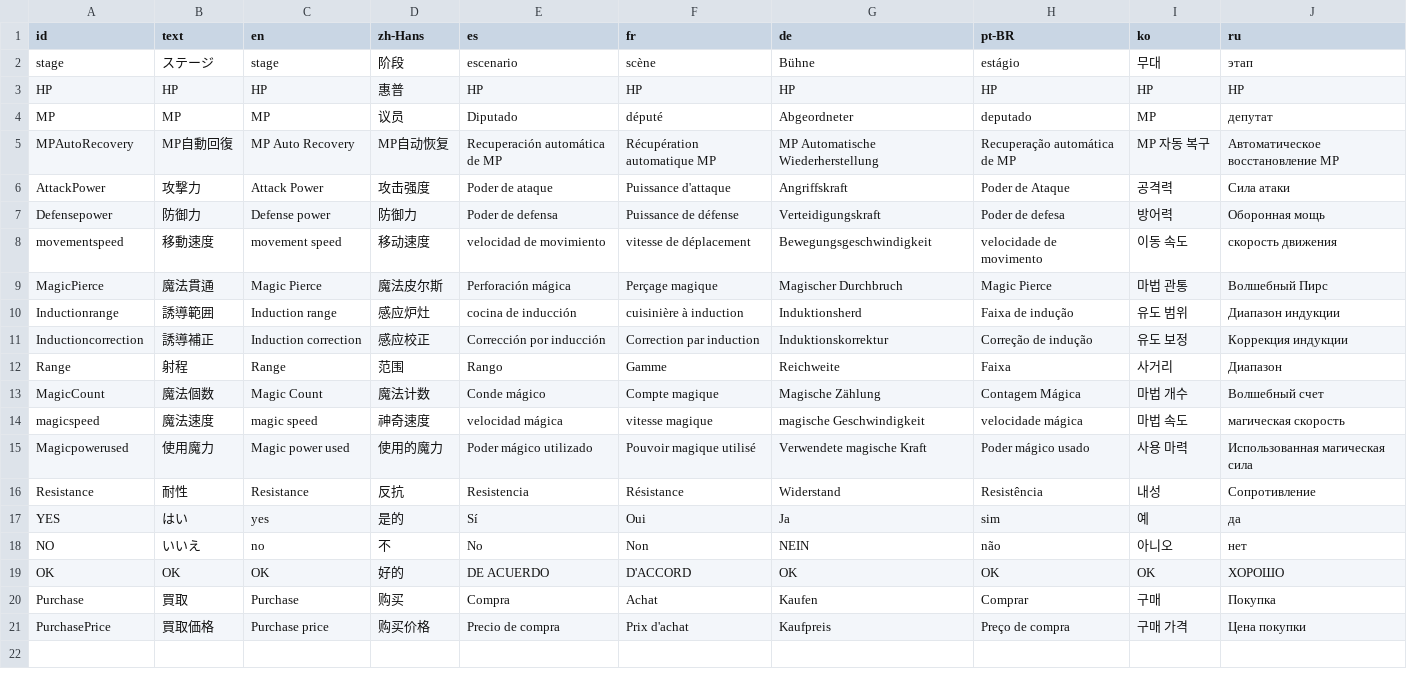
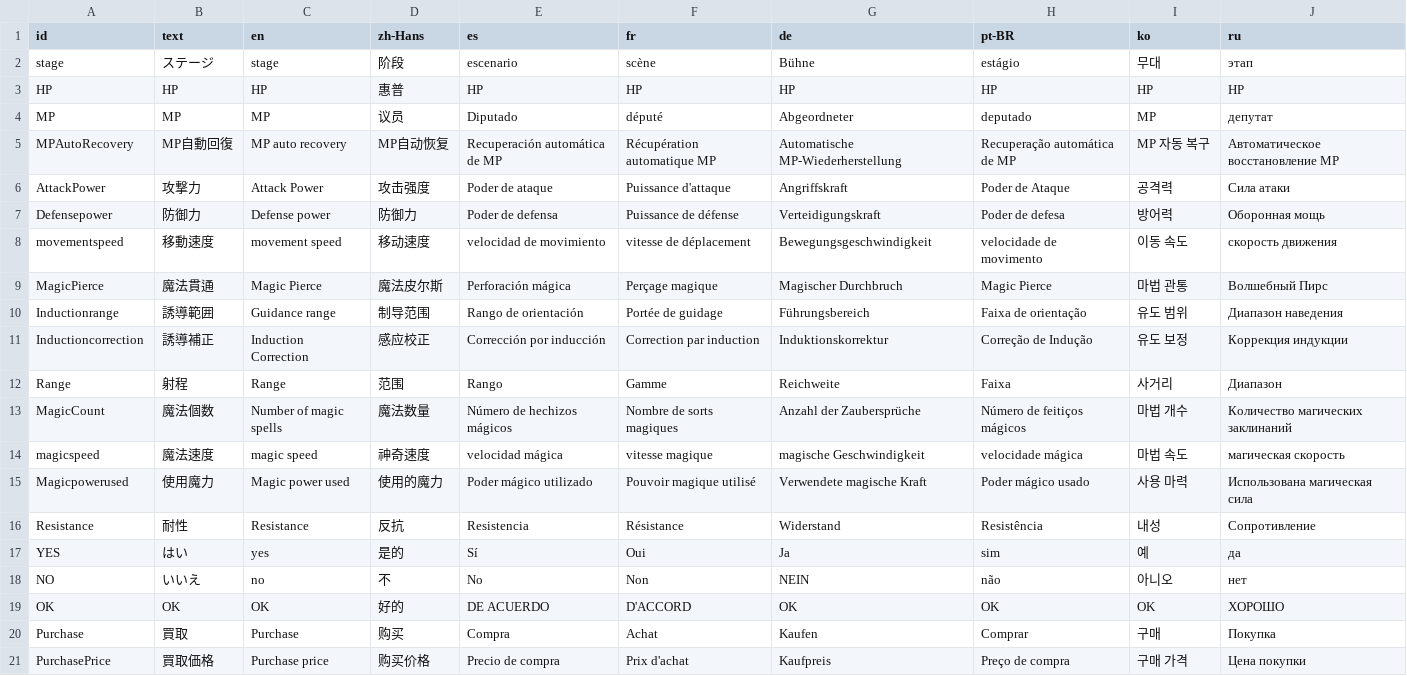
Before and after one commit to mintiatian/MiniElderMagic, a CSV file: MiniElderMagic/Content/data/text.csv, drawn as a sheet.

```diff
--- a/MiniElderMagic/Content/data/text.csv
+++ b/MiniElderMagic/Content/data/text.csv
@@ -4,3 +4,3 @@ HP,HP,HP,惠普,HP,HP,HP,HP,HP,HP
 MP,MP,MP,议员,Diputado,député,Abgeordneter,deputado,MP,депутат
-MPAutoRecovery,MP自動回復,MP Auto Recovery,MP自动恢复,Recuperación automática de MP,Récupération automatique MP,MP Automatische Wiederherstellung,Recuperação automática de MP,MP 자동 복구,Автоматическое восстановление MP
+MPAutoRecovery,MP自動回復,MP auto recovery,MP自动恢复,Recuperación automática de MP,Récupération automatique MP,Automatische MP-Wiederherstellung,Recuperação automática de MP,MP 자동 복구,Автоматическое восстановление MP
 AttackPower,攻撃力,Attack Power,攻击强度,Poder de ataque,Puissance d'attaque,Angriffskraft,Poder de Ataque,공격력,Сила атаки
@@ -9,8 +9,8 @@ movementspeed,移動速度,movement speed,移动速度,velocidad de movimiento,v
 MagicPierce,魔法貫通,Magic Pierce,魔法皮尔斯,Perforación mágica,Perçage magique,Magischer Durchbruch,Magic Pierce,마법 관통,Волшебный Пирс
-Inductionrange,誘導範囲,Induction range,感应炉灶,cocina de inducción,cuisinière à induction,Induktionsherd,Faixa de indução,유도 범위,Диапазон индукции
-Inductioncorrection,誘導補正,Induction correction,感应校正,Corrección por inducción,Correction par induction,Induktionskorrektur,Correção de indução,유도 보정,Коррекция индукции
+Inductionrange,誘導範囲,Guidance range,制导范围,Rango de orientación,Portée de guidage,Führungsbereich,Faixa de orientação,유도 범위,Диапазон наведения
+Inductioncorrection,誘導補正,Induction Correction,感应校正,Corrección por inducción,Correction par induction,Induktionskorrektur,Correção de Indução,유도 보정,Коррекция индукции
 Range,射程,Range,范围,Rango,Gamme,Reichweite,Faixa,사거리,Диапазон
-MagicCount,魔法個数,Magic Count,魔法计数,Conde mágico,Compte magique,Magische Zählung,Contagem Mágica,마법 개수,Волшебный счет
+MagicCount,魔法個数,Number of magic spells,魔法数量,Número de hechizos mágicos,Nombre de sorts magiques,Anzahl der Zaubersprüche,Número de feitiços mágicos,마법 개수,Количество магических заклинаний
 magicspeed,魔法速度,magic speed,神奇速度,velocidad mágica,vitesse magique,magische Geschwindigkeit,velocidade mágica,마법 속도,магическая скорость
-Magicpowerused,使用魔力,Magic power used,使用的魔力,Poder mágico utilizado,Pouvoir magique utilisé,Verwendete magische Kraft,Poder mágico usado,사용 마력,Использованная магическая сила
+Magicpowerused,使用魔力,Magic power used,使用的魔力,Poder mágico utilizado,Pouvoir magique utilisé,Verwendete magische Kraft,Poder mágico usado,사용 마력,Использована магическая сила
 Resistance,耐性,Resistance,反抗,Resistencia,Résistance,Widerstand,Resistência,내성,Сопротивление
```
Also changed, not shown: MiniElderMagic/Content/data/enemy.csv, MiniElderMagic/Content/data/item.csv, 16 other files.
